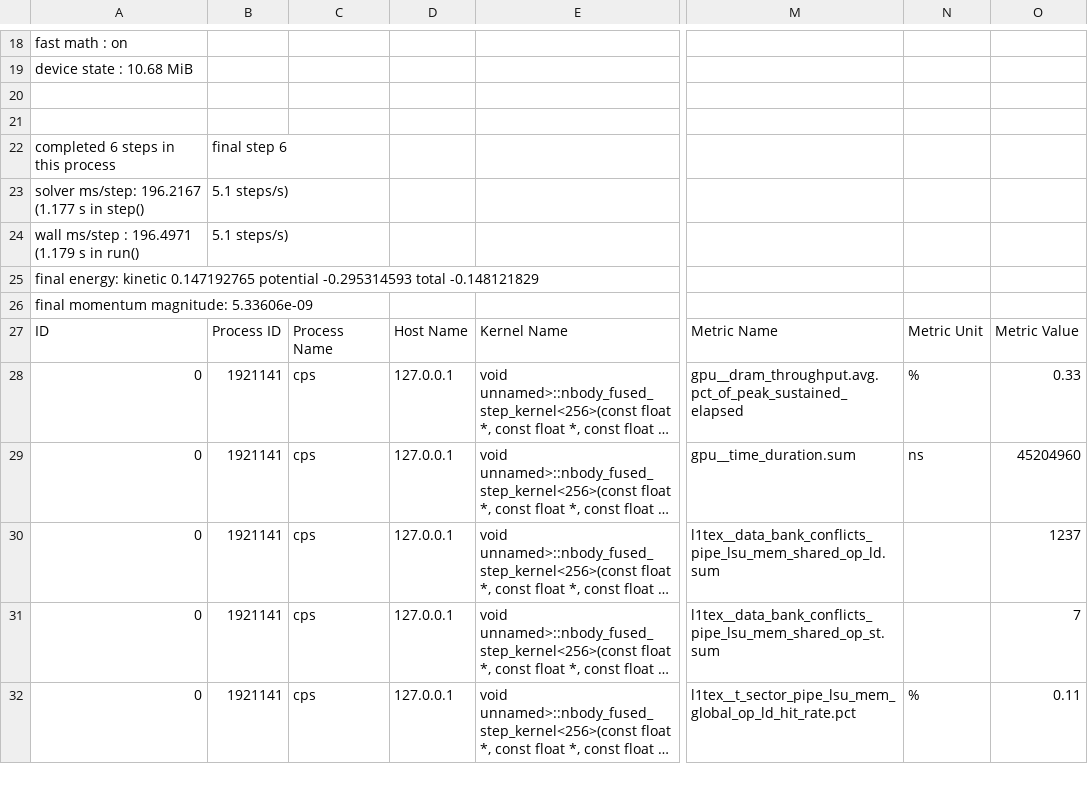
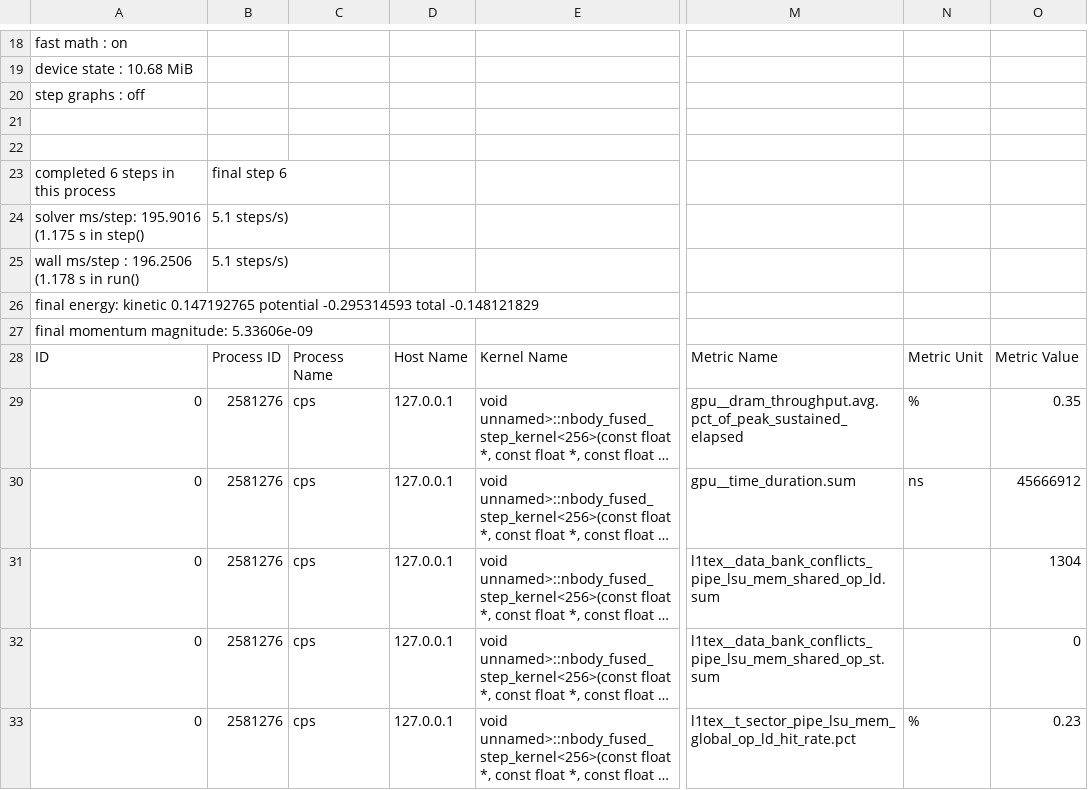
Before and after one commit to Olajide-Badejo/Particle-Physics-Simulation, a CSV file: experiments/results/ncu_fused.csv, drawn as a sheet; only a part is shown, gaps mark what is left out; long unchanged cells end in …; addresses are those after the commit; rows hold the shown columns only; the diff covers the shown part only; the diff names each change by its address in the sheet, - before the commit and + after, or states it on an @@ line.

```diff
--- a/experiments/results/ncu_fused.csv
+++ b/experiments/results/ncu_fused.csv
+row 20: step graphs : off
-A24: solver ms/step: 196.2167 (1.177 s in step()
+A24: solver ms/step: 195.9016 (1.175 s in step()
-A25: wall ms/step : 196.4971 (1.179 s in run()
+A25: wall ms/step : 196.2506 (1.178 s in run()
-B29:B33: 1921141
+B29:B33: 2581276
-O29: 0.33
+O29: 0.35
-O30: 45204960
+O30: 45666912
-O31: 1237
+O31: 1304
-O32: 7
+O32: 0
-O33: 0.11
+O33: 0.23
```
Also changed, not shown: 44 edited cells elsewhere in this file, experiments/results/ncu_fused_10000.csv, experiments/results/ncu_fused_100000.csv, 21 other files.
